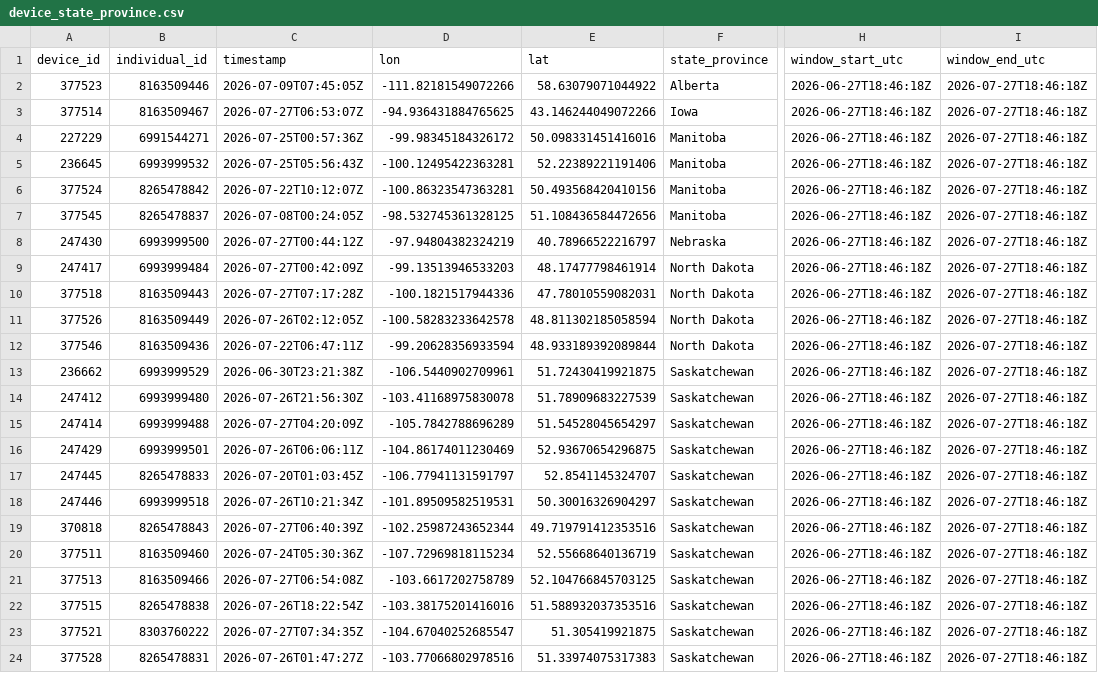
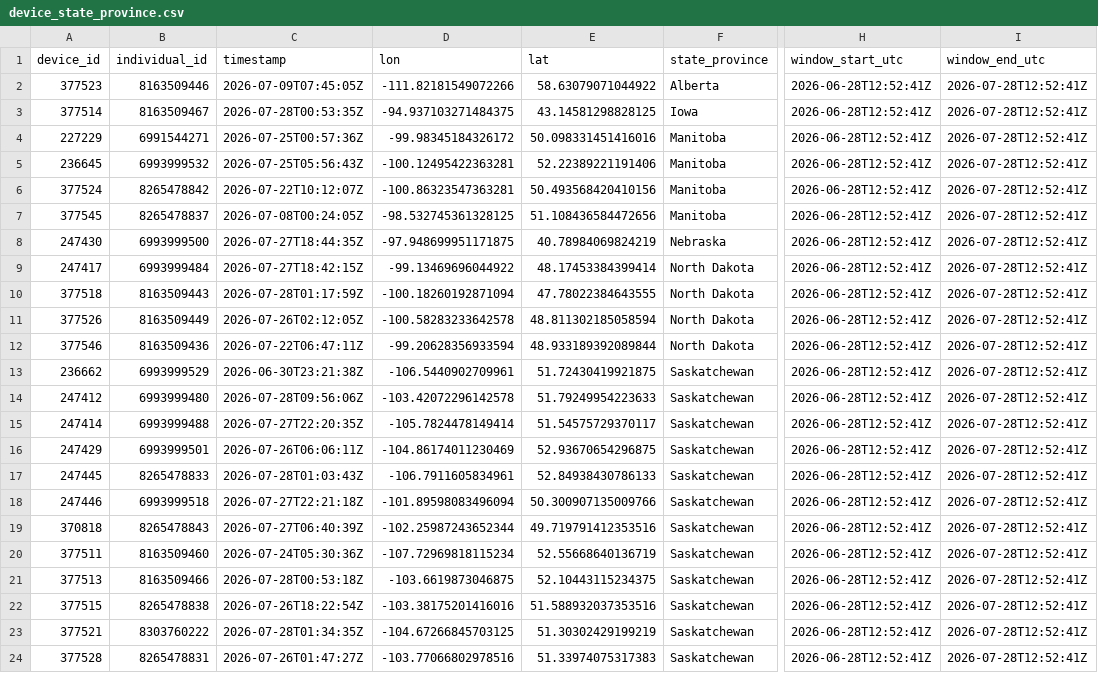
Before and after one commit to askrenr/TransmitterUpdate, a CSV file: docs/data/device_state_province.csv, drawn as a sheet; only a part is shown, gaps mark what is left out; the diff covers the shown part only; the diff names each change by its address in the sheet, - before the commit and + after, or states it on an @@ line.

```diff
--- a/docs/data/device_state_province.csv
+++ b/docs/data/device_state_province.csv
-H2:H24 (window_start_utc): 2026-06-27T18:46:18Z
+H2:H24 (window_start_utc): 2026-06-28T12:52:41Z
-I2:I24 (window_end_utc): 2026-07-27T18:46:18Z
+I2:I24 (window_end_utc): 2026-07-28T12:52:41Z
-C3 (timestamp): 2026-07-27T06:53:07Z
+C3 (timestamp): 2026-07-28T00:53:35Z
-D3 (lon): -94.936431884765625
+D3 (lon): -94.937103271484375
-E3 (lat): 43.146244049072266
+E3 (lat): 43.14581298828125
-C8 (timestamp): 2026-07-27T00:44:12Z
+C8 (timestamp): 2026-07-27T18:44:35Z
-D8 (lon): -97.94804382324219
+D8 (lon): -97.948699951171875
-E8 (lat): 40.78966522216797
+E8 (lat): 40.78984069824219
-C9 (timestamp): 2026-07-27T00:42:09Z
+C9 (timestamp): 2026-07-27T18:42:15Z
-D9 (lon): -99.13513946533203
+D9 (lon): -99.13469696044922
-E9 (lat): 48.17477798461914
+E9 (lat): 48.17453384399414
-C10 (timestamp): 2026-07-27T07:17:28Z
+C10 (timestamp): 2026-07-28T01:17:59Z
-D10 (lon): -100.1821517944336
+D10 (lon): -100.18260192871094
-E10 (lat): 47.78010559082031
+E10 (lat): 47.78022384643555
-C14 (timestamp): 2026-07-26T21:56:30Z
+C14 (timestamp): 2026-07-28T09:56:06Z
-D14 (lon): -103.41168975830078
+D14 (lon): -103.42072296142578
-E14 (lat): 51.78909683227539
+E14 (lat): 51.79249954223633
-C15 (timestamp): 2026-07-27T04:20:09Z
+C15 (timestamp): 2026-07-27T22:20:35Z
-D15 (lon): -105.7842788696289
+D15 (lon): -105.7824478149414
-E15 (lat): 51.54528045654297
+E15 (lat): 51.54575729370117
-C17 (timestamp): 2026-07-20T01:03:45Z
+C17 (timestamp): 2026-07-28T01:03:43Z
-D17 (lon): -106.77941131591797
+D17 (lon): -106.7911605834961
-E17 (lat): 52.8541145324707
+E17 (lat): 52.84938430786133
-C18 (timestamp): 2026-07-26T10:21:34Z
+C18 (timestamp): 2026-07-27T22:21:18Z
-D18 (lon): -101.89509582519531
+D18 (lon): -101.89598083496094
-E18 (lat): 50.30016326904297
+E18 (lat): 50.300907135009766
-C21 (timestamp): 2026-07-27T06:54:08Z
+C21 (timestamp): 2026-07-28T00:53:18Z
-D21 (lon): -103.6617202758789
+D21 (lon): -103.6619873046875
-E21 (lat): 52.104766845703125
+E21 (lat): 52.10443115234375
-C23 (timestamp): 2026-07-27T07:34:35Z
+C23 (timestamp): 2026-07-28T01:34:35Z
-D23 (lon): -104.67040252685547
+D23 (lon): -104.67266845703125
-E23 (lat): 51.305419921875
+E23 (lat): 51.30302429199219
```
Also changed, not shown: 25 edited cells elsewhere in this file, docs/data/device_migration_metrics.csv, docs/data/state_province_proportions.csv, 3 other files.
